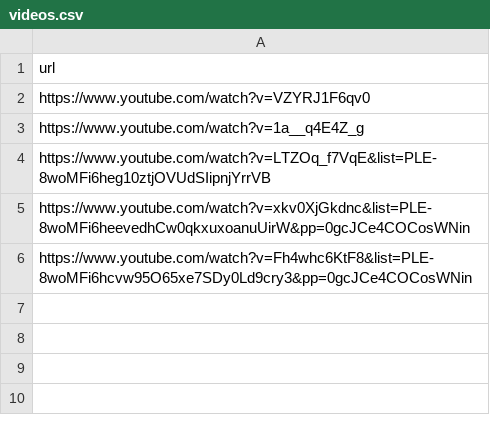
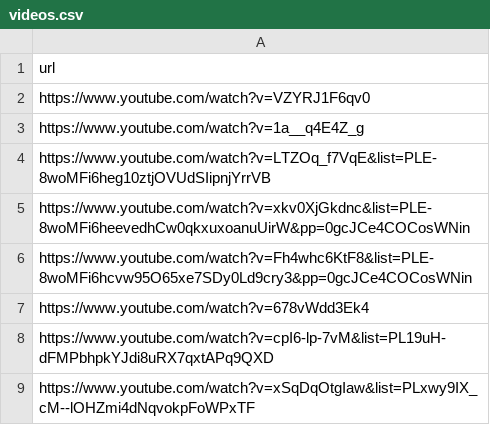
Before and after one commit to sameersemna/workshop-video-search, a CSV file: scripts/videos.csv, drawn as a sheet; the diff names each change by its address in the sheet, - before the commit and + after, or states it on an @@ line.

```diff
--- a/scripts/videos.csv
+++ b/scripts/videos.csv
+row 7: https://www.youtube.com/watch?v=678vWdd3Ek4
+row 8: https://www.youtube.com/watch?v=cpI6-lp-7vM&list=PL19uH-dFMPbhpkYJdi8uRX7qxtAPq9QXD
+row 9: https://www.youtube.com/watch?v=xSqDqOtgIaw&list=PLxwy9IX_cM--lOHZmi4dNqvokpFoWPxTF
```
Also changed, not shown: 7 other files.
